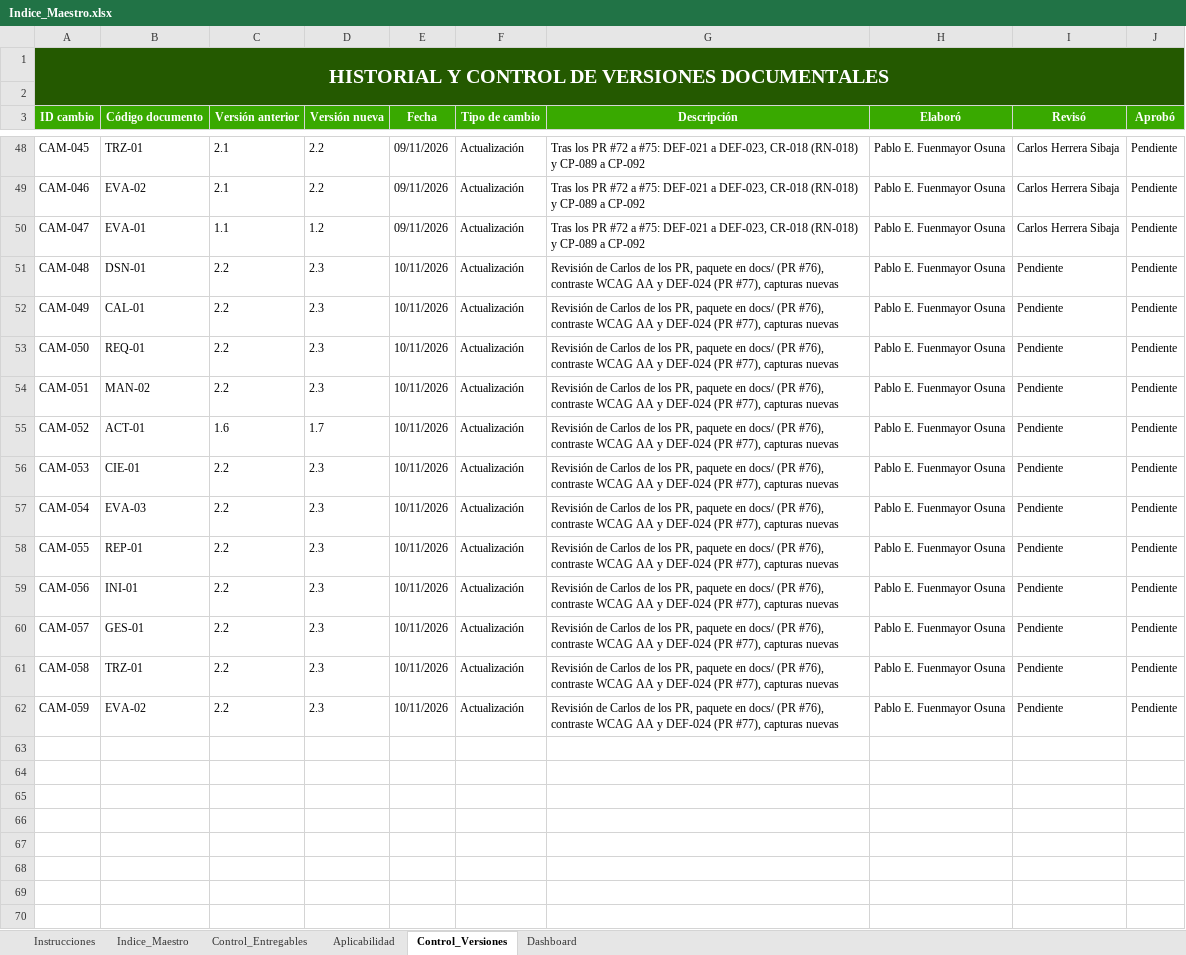
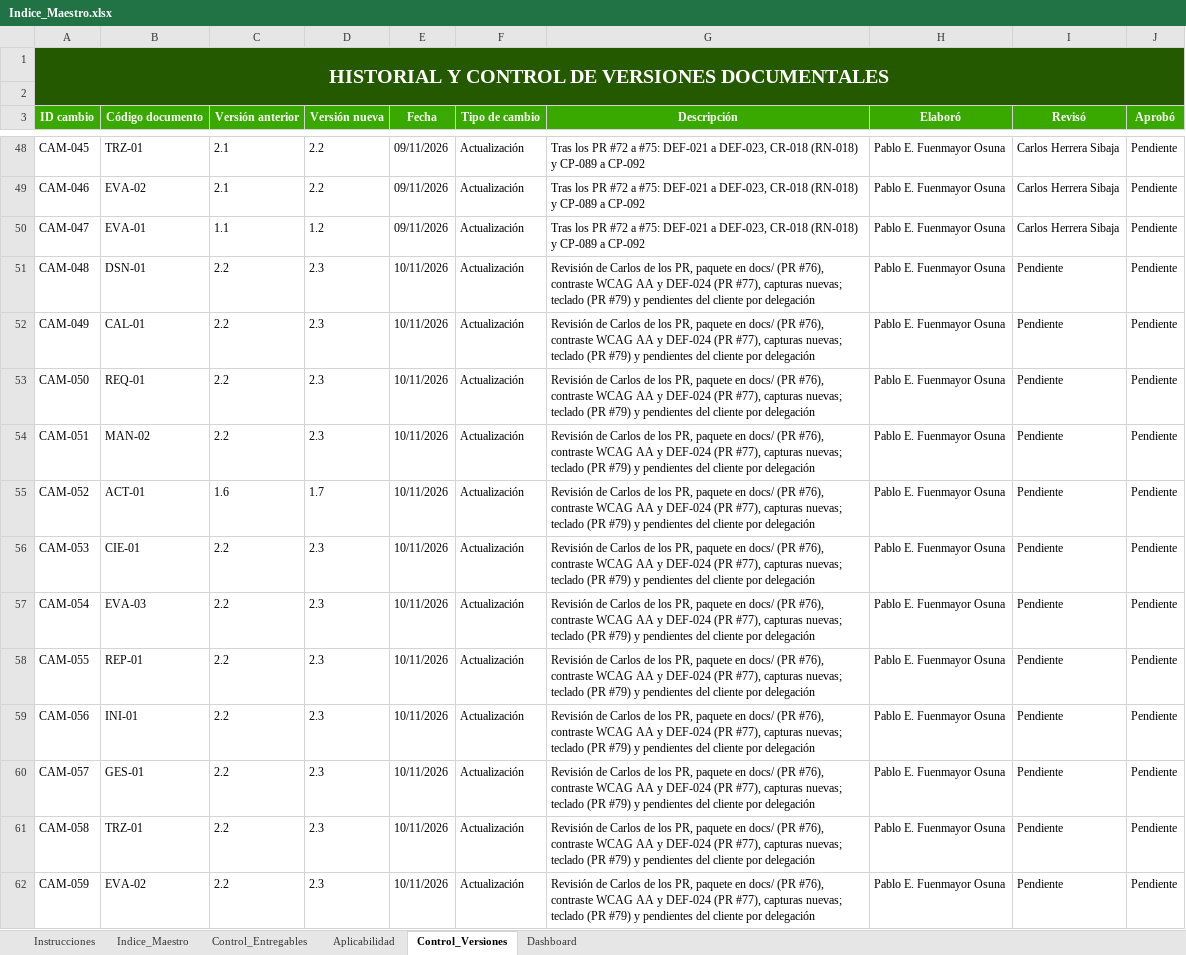
Before and after one commit to Pafuna08/MEVIPLAST-NODEJS, an Excel workbook: docs/Documentacion_Proyecto_ADSO/00_Gobierno_Documental/Indice_Maestro.xlsx, sheet Control_Versiones, drawn as a sheet; only a part is shown, gaps mark what is left out; values as stored, in another font and other column widths than the file's, no borders; the diff names each change by its address in the sheet, - before the commit and + after, or states it on an @@ line.

```diff
--- a/docs/Documentacion_Proyecto_ADSO/00_Gobierno_Documental/Indice_Maestro.xlsx (sheet Control_Versiones)
+++ b/docs/Documentacion_Proyecto_ADSO/00_Gobierno_Documental/Indice_Maestro.xlsx (sheet Control_Versiones)
-G51:G62 (Descripción): …#77), capturas nuevas
+G51:G62 (Descripción): …#77), capturas nuevas; teclado (PR #79) y pendientes del cliente por delegación
```
Also changed, not shown: sheet Indice_Maestro, sheet Control_Entregables, docs/Documentacion_Proyecto_ADSO/02_Requisitos/Matriz_de_Trazabilidad.xlsx, docs/Documentacion_Proyecto_ADSO/07_Evaluacion/Lista_de_Chequeo_Final.xlsx, 12 other files.
